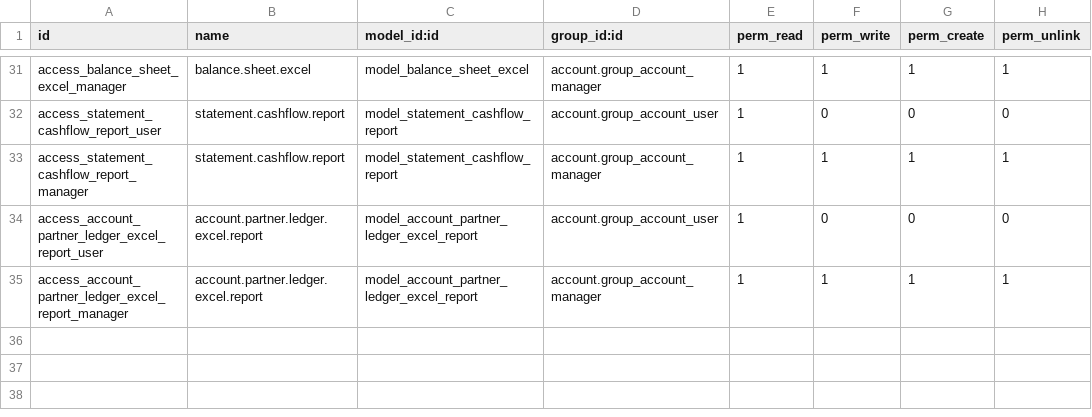
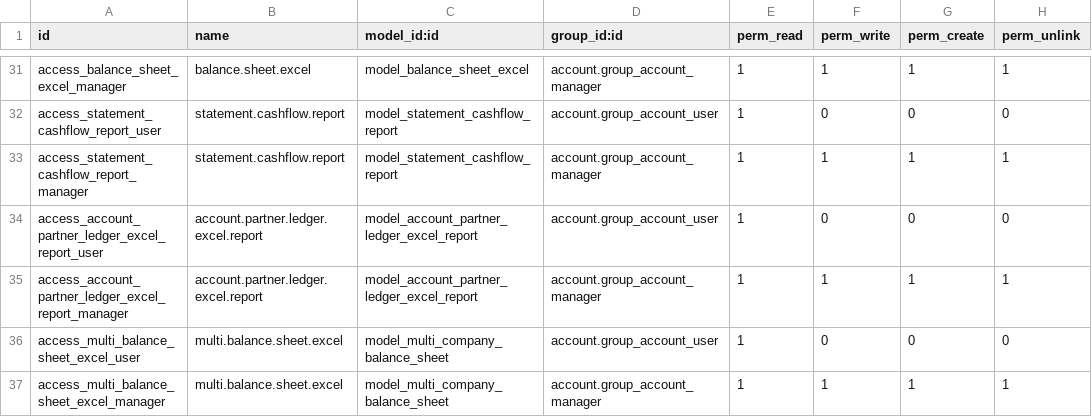
Before and after one commit to towuudorj/vertexmon_erp_v17, a CSV file: l10n_mn_account_report/security/ir.model.access.csv, drawn as a sheet; only a part is shown, gaps mark what is left out.

```diff
--- a/l10n_mn_account_report/security/ir.model.access.csv
+++ b/l10n_mn_account_report/security/ir.model.access.csv
@@ -35 +35,3 @@ access_account_partner_ledger_excel_report_user,account.partner.ledger.excel.rep
 access_account_partner_ledger_excel_report_manager,account.partner.ledger.excel.report,model_account_partner_ledger_excel_report,account.group_account_manager,1,1,1,1
+access_multi_balance_sheet_excel_user,multi.balance.sheet.excel,model_multi_company_balance_sheet,account.group_account_user,1,0,0,0
+access_multi_balance_sheet_excel_manager,multi.balance.sheet.excel,model_multi_company_balance_sheet,account.group_account_manager,1,1,1,1
```
Also changed, not shown: 6 other files.
